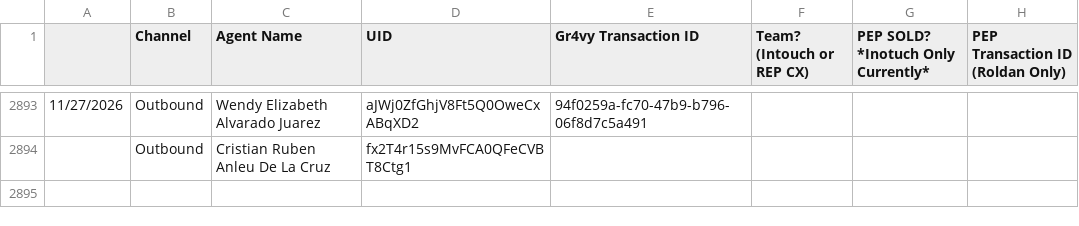
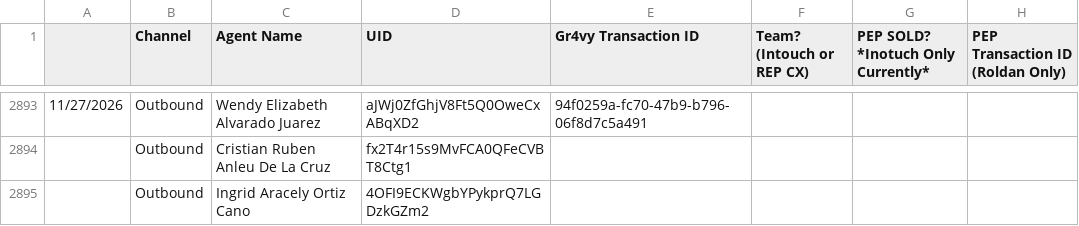
Before and after one commit to joshuawagner-create/leaderboard-data, a CSV file: data.csv, drawn as a sheet; only a part is shown, gaps mark what is left out.

Commit message:
Update leaderboard data 2026-11-27T19:09:07.233Z

```diff
--- a/data.csv
+++ b/data.csv
@@ -2894 +2894,2 @@
 ,Outbound,Cristian Ruben Anleu De La Cruz,fx2T4r15s9MvFCA0QFeCVBT8Ctg1,,,,
+,Outbound,Ingrid Aracely Ortiz Cano,4OFI9ECKWgbYPykprQ7LGDzkGZm2,,,,
```
